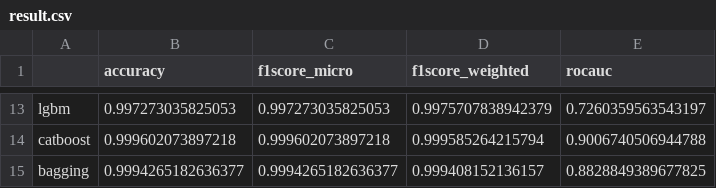
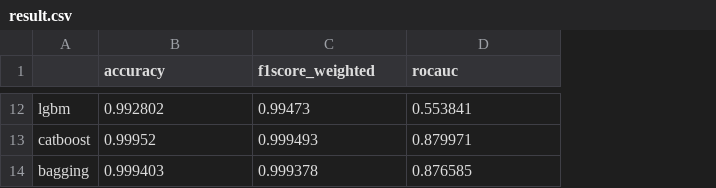
Before and after one commit to bluvory/Fraud_Detection, a CSV file: result.csv, drawn as a sheet; only a part is shown, gaps mark what is left out; removed rows and columns are numbered as before the commit, all else as after; the diff covers the shown part only; the diff names each change by its address in the sheet, - before the commit and + after, or states it on an @@ line.

```diff
--- a/result.csv
+++ b/result.csv
-column C (f1score_micro), rows 13-15: 0.997273035825053 | 0.999602073897218 | 0.9994265182636377
-B12 (accuracy): 0.997273035825053
+B12 (accuracy): 0.992802
-C12 (f1score_weighted): 0.9975707838942379
+C12 (f1score_weighted): 0.99473
-D12 (rocauc): 0.7260359563543197
+D12 (rocauc): 0.553841
-B13 (accuracy): 0.999602073897218
+B13 (accuracy): 0.99952
-C13 (f1score_weighted): 0.999585264215794
+C13 (f1score_weighted): 0.999493
-D13 (rocauc): 0.9006740506944788
+D13 (rocauc): 0.879971
-B14 (accuracy): 0.9994265182636377
+B14 (accuracy): 0.999403
-C14 (f1score_weighted): 0.999408152136157
+C14 (f1score_weighted): 0.999378
-D14 (rocauc): 0.8828849389677825
+D14 (rocauc): 0.876585
```
Also changed, not shown: 1 removed row and 30 edited cells elsewhere in this file, catboost_info/learn_error.tsv, catboost_info/time_left.tsv, 5 other files.
